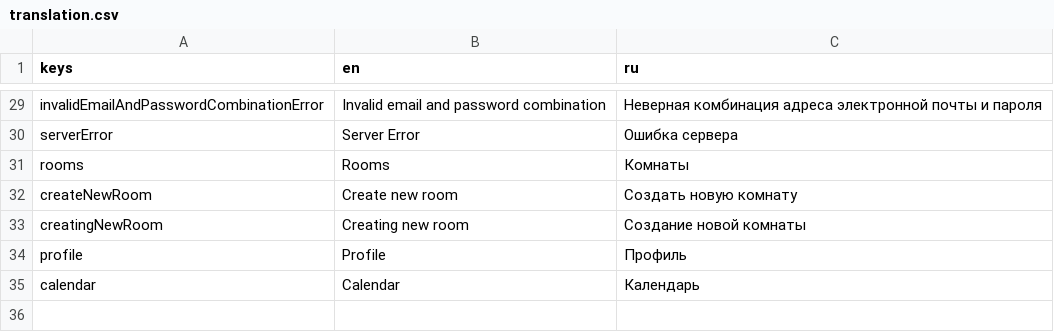
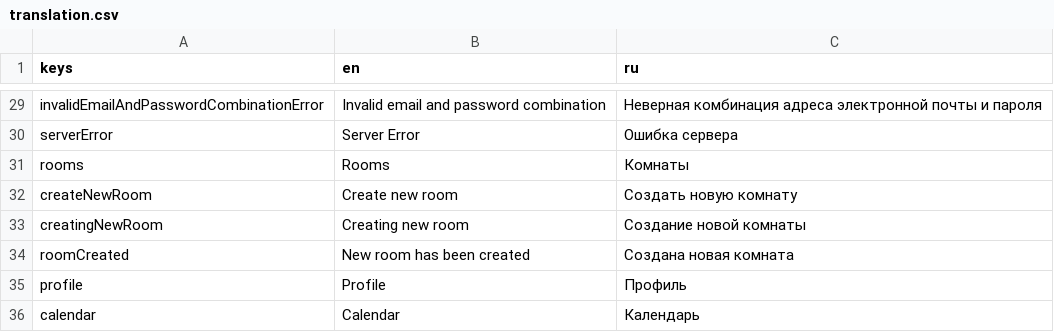
Before and after one commit to mocsiTeam/mocsi_client, a CSV file: lib/presentation/core/translation/translation.csv, drawn as a sheet; only a part is shown, gaps mark what is left out.

Commit message:
[MOCSI-74]: Creating New Rooms - Half-done UI - Application and domain levels work as expected - Getting error on API side, waiting for endpoint to change

```diff
--- a/lib/presentation/core/translation/translation.csv
+++ b/lib/presentation/core/translation/translation.csv
@@ -33,2 +33,3 @@ createNewRoom;Create new room;Создать новую комнату
 creatingNewRoom;Creating new room;Создание новой комнаты
+roomCreated;New room has been created;Создана новая комната
 profile;Profile;Профиль
```
Also changed, not shown: 28 other files.
